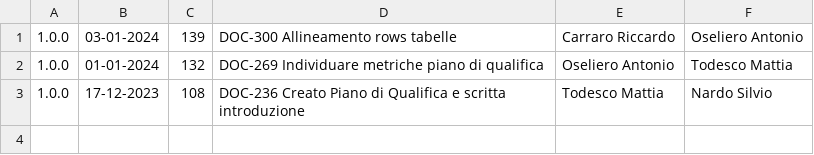
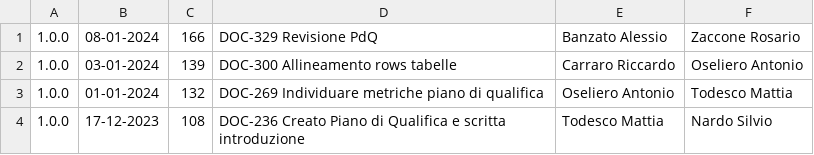
Before and after one commit to Error-418-SWE/Documenti, a CSV file: 2 - RTB/Documentazione esterna/Piano di Qualifica/log.csv, drawn as a sheet.

```diff
--- a/2 - RTB/Documentazione esterna/Piano di Qualifica/log.csv
+++ b/2 - RTB/Documentazione esterna/Piano di Qualifica/log.csv
@@ -1 +1,2 @@
+1.0.0,08-01-2024,166,DOC-329 Revisione PdQ,Banzato Alessio,Zaccone Rosario
 1.0.0,03-01-2024,139,DOC-300 Allineamento rows tabelle,Carraro Riccardo,Oseliero Antonio
```
